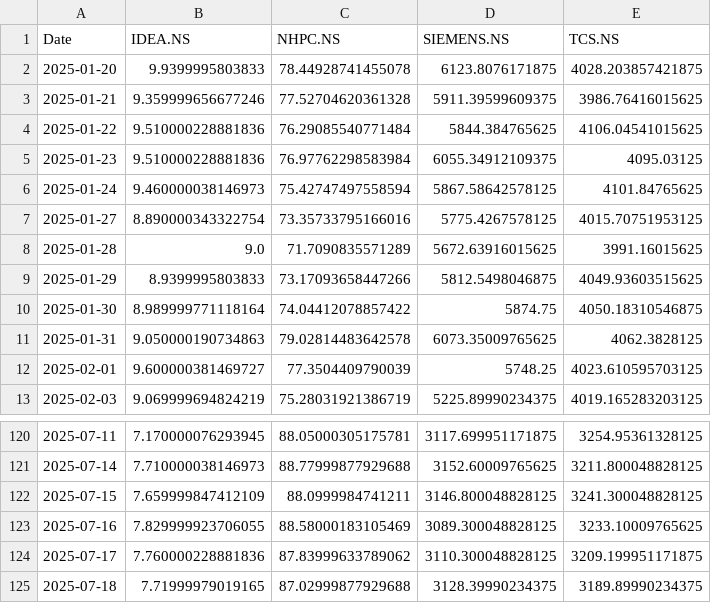
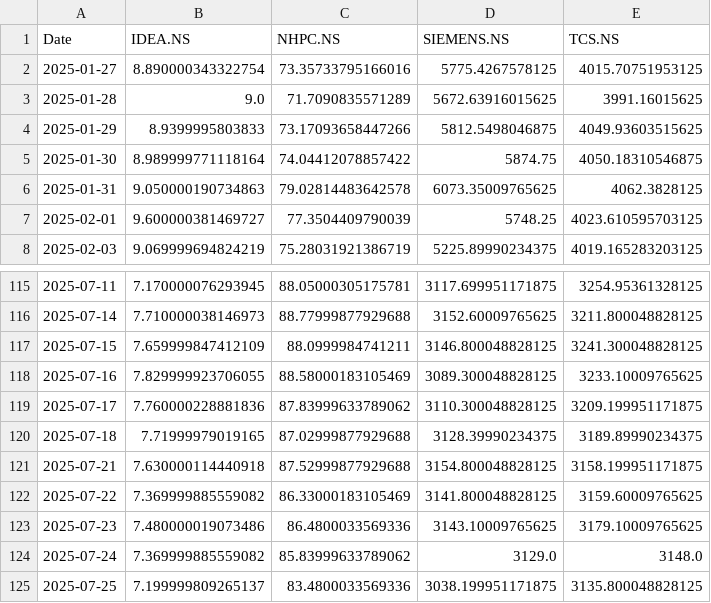
Before and after one commit to ManthriParthiv/fastapi-stock-app, a CSV file: Backend_server/quantum_optimizer/data/last6m.csv, drawn as a sheet; only a part is shown, gaps mark what is left out.

Commit message:
combined 2 servers into main.py and minor changes

```diff
--- a/Backend_server/quantum_optimizer/data/last6m.csv
+++ b/Backend_server/quantum_optimizer/data/last6m.csv
@@ -1,7 +1,2 @@
 Date,IDEA.NS,NHPC.NS,SIEMENS.NS,TCS.NS
-2025-01-20,9.9399995803833,78.44928741455078,6123.8076171875,4028.203857421875
-2025-01-21,9.359999656677246,77.52704620361328,5911.39599609375,3986.76416015625
-2025-01-22,9.510000228881836,76.29085540771484,5844.384765625,4106.04541015625
-2025-01-23,9.510000228881836,76.97762298583984,6055.34912109375,4095.03125
-2025-01-24,9.460000038146973,75.42747497558594,5867.58642578125,4101.84765625
 2025-01-27,8.890000343322754,73.35733795166016,5775.4267578125,4015.70751953125
@@ -125 +120,6 @@ Date,IDEA.NS,NHPC.NS,SIEMENS.NS,TCS.NS
 2025-07-18,7.71999979019165,87.02999877929688,3128.39990234375,3189.89990234375
+2025-07-21,7.630000114440918,87.52999877929688,3154.800048828125,3158.199951171875
+2025-07-22,7.369999885559082,86.33000183105469,3141.800048828125,3159.60009765625
+2025-07-23,7.480000019073486,86.4800033569336,3143.10009765625,3179.10009765625
+2025-07-24,7.369999885559082,85.83999633789062,3129.0,3148.0
+2025-07-25,7.199999809265137,83.4800033569336,3038.199951171875,3135.800048828125
```
Also changed, not shown: 4 other files.
